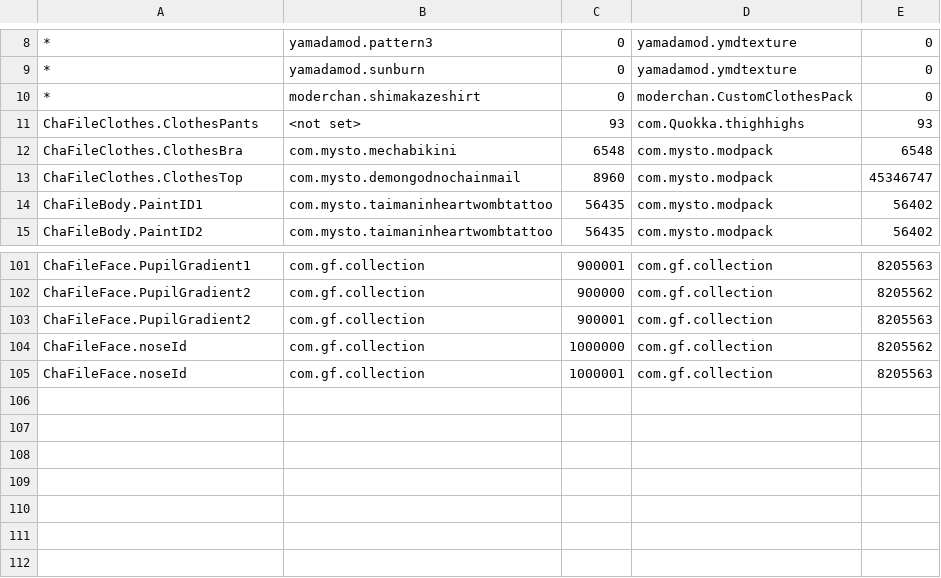
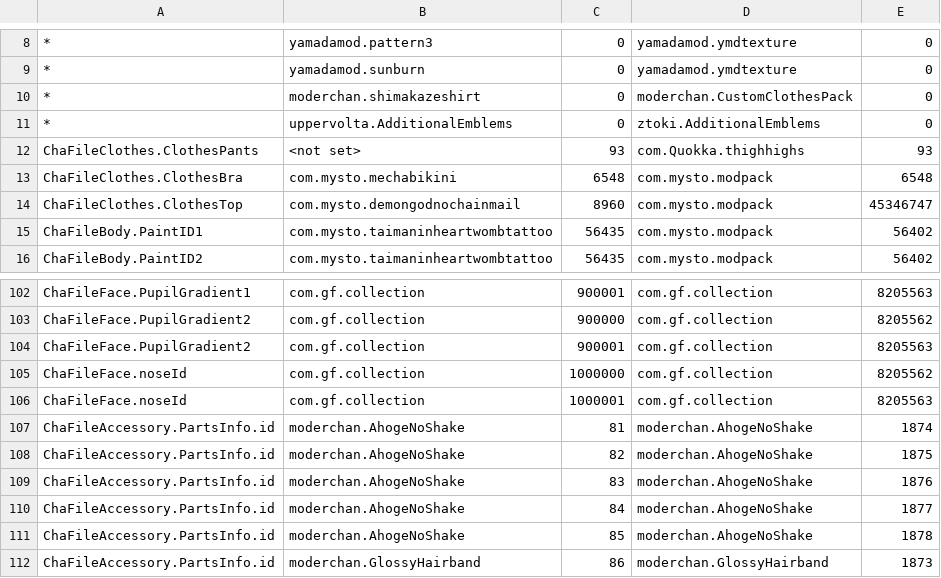
Before and after one commit to IllusionMods/KK_Plugins, a CSV file: KK_GUIDMigration/KK_GUIDMigration.csv, drawn as a sheet; only a part is shown, gaps mark what is left out; the diff names each change by its address in the sheet, - before the commit and + after, or states it on an @@ line.

Commit message:
Updated KK_GUIDMigration.csv

```diff
--- a/KK_GUIDMigration/KK_GUIDMigration.csv
+++ b/KK_GUIDMigration/KK_GUIDMigration.csv
+row 11: * | uppervolta.AdditionalEmblems | 0 | ztoki.AdditionalEmblems | 0
+row 107: ChaFileAccessory.PartsInfo.id | moderchan.AhogeNoShake | 81 | moderchan.AhogeNoShake | 1874
+row 108: ChaFileAccessory.PartsInfo.id | moderchan.AhogeNoShake | 82 | moderchan.AhogeNoShake | 1875
+row 109: ChaFileAccessory.PartsInfo.id | moderchan.AhogeNoShake | 83 | moderchan.AhogeNoShake | 1876
+row 110: ChaFileAccessory.PartsInfo.id | moderchan.AhogeNoShake | 84 | moderchan.AhogeNoShake | 1877
+row 111: ChaFileAccessory.PartsInfo.id | moderchan.AhogeNoShake | 85 | moderchan.AhogeNoShake | 1878
+row 112: ChaFileAccessory.PartsInfo.id | moderchan.GlossyHairband | 86 | moderchan.GlossyHairband | 1873
```
